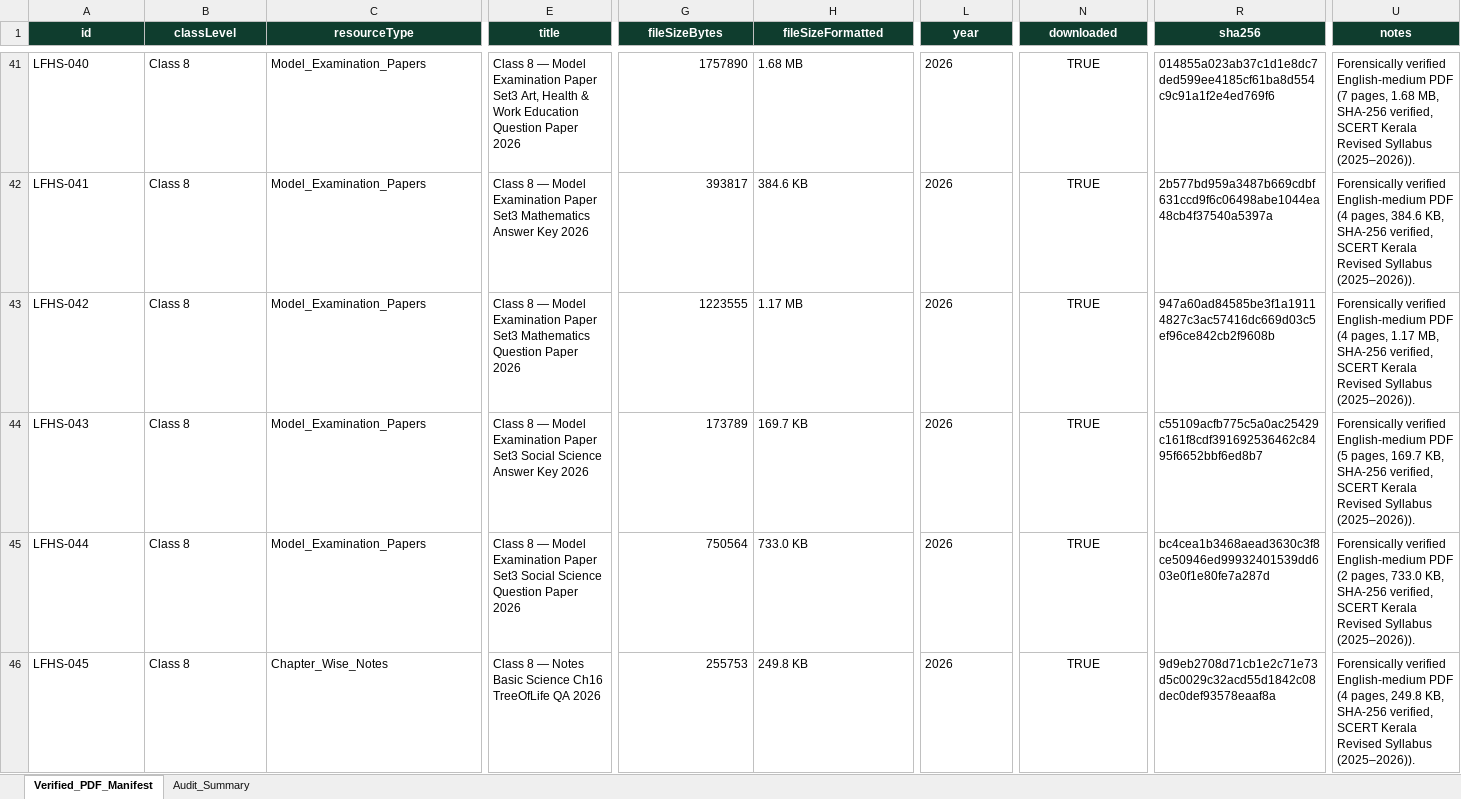
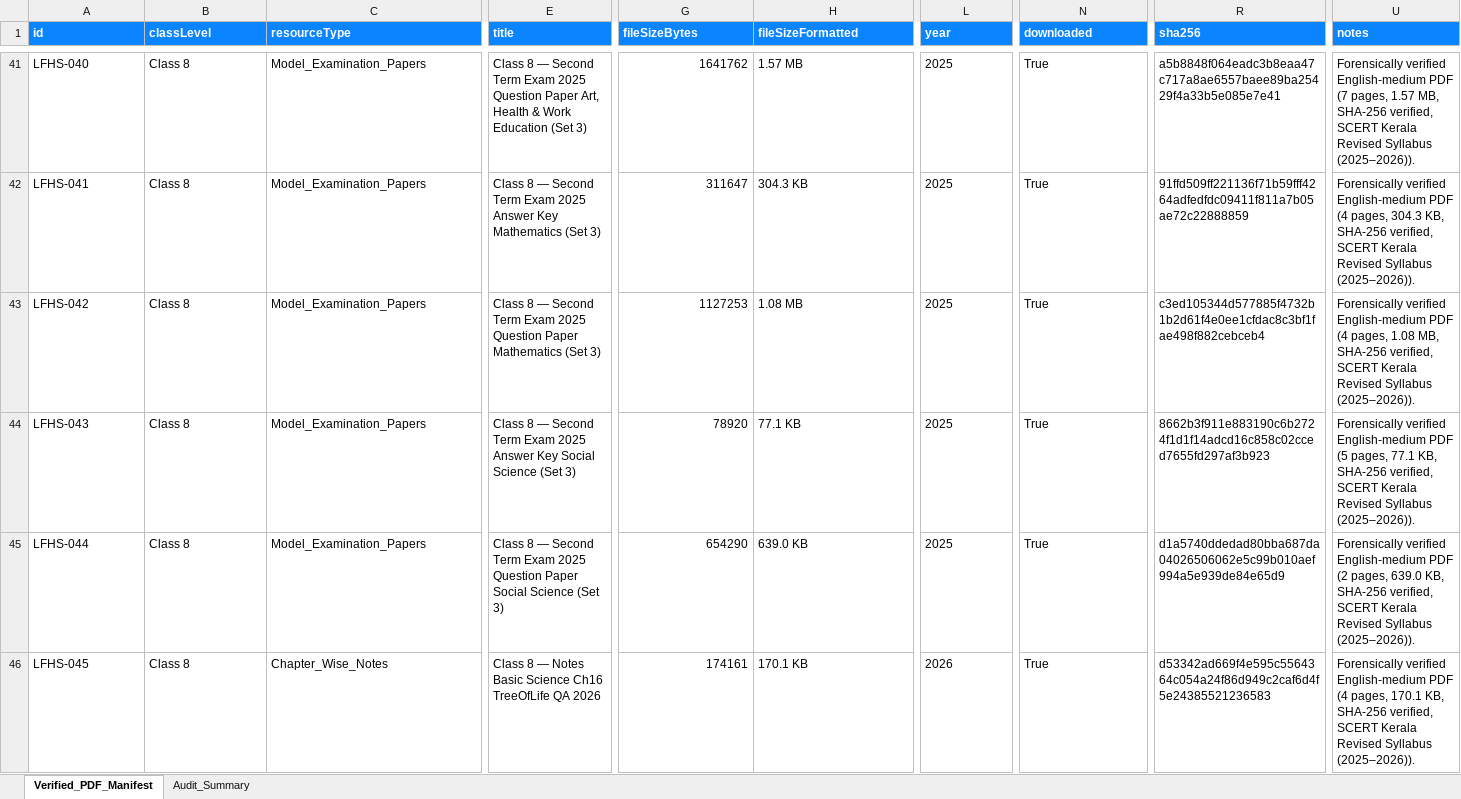
Before and after one commit to Zephyie/lfhs-4, an Excel workbook: Documentation/RESOURCE_MANIFEST.xlsx, sheet Verified_PDF_Manifest, drawn as a sheet; only a part is shown, gaps mark what is left out; values as stored, in another font and other column widths than the file's, no borders; the diff covers the shown part only; the diff names each change by its address in the sheet, - before the commit and + after, or states it on an @@ line.

Commit message:
feat: synchronize verified v2 manifest and documentation registry

```diff
--- a/Documentation/RESOURCE_MANIFEST.xlsx (sheet Verified_PDF_Manifest)
+++ b/Documentation/RESOURCE_MANIFEST.xlsx (sheet Verified_PDF_Manifest)
@@ A1:U1 alignment: center → left, fill: #0F3D2E → #0A84FF @@
-E41 (title): …8 — Model Examination Paper Set3 Art, Health & Work Education Question Paper 2026
+E41 (title): …8 — Second Term Exam 2025 Question Paper Art, Health & Work Education (Set 3)
-G41 (fileSizeBytes): 1757890
+G41 (fileSizeBytes): 1641762
-H41 (fileSizeFormatted): 1.68 MB
+H41 (fileSizeFormatted): 1.57 MB
-L41:L45 (year): 2026
+L41:L45 (year): 2025
-N41:N46 (downloaded): TRUE
+N41:N46 (downloaded): True
-N41:N46 alignment: center
+N41:N46 alignment: left
-R41 (sha256): 014855a023ab37c1d1e8dc7ded599ee4185cf61ba8d554c9c91a1f2e4ed769f6
+R41 (sha256): a5b8848f064eadc3b8eaa47c717a8ae6557baee89ba25429f4a33b5e085e7e41
-U41 (notes): …(7 pages, 1.68 MB, SHA-256…
+U41 (notes): …(7 pages, 1.57 MB, SHA-256…
-E42 (title): …8 — Model Examination Paper Set3 Mathematics Answer Key 2026
+E42 (title): …8 — Second Term Exam 2025 Answer Key Mathematics (Set 3)
-G42 (fileSizeBytes): 393817
+G42 (fileSizeBytes): 311647
-H42 (fileSizeFormatted): 384.6 KB
+H42 (fileSizeFormatted): 304.3 KB
-R42 (sha256): 2b577bd959a3487b669cdbf631ccd9f6c06498abe1044ea48cb4f37540a5397a
+R42 (sha256): 91ffd509ff221136f71b59fff4264adfedfdc09411f811a7b05ae72c22888859
-U42 (notes): …(4 pages, 384.6 KB, SHA-256…
+U42 (notes): …(4 pages, 304.3 KB, SHA-256…
-E43 (title): …8 — Model Examination Paper Set3 Mathematics Question Paper 2026
+E43 (title): …8 — Second Term Exam 2025 Question Paper Mathematics (Set 3)
-G43 (fileSizeBytes): 1223555
+G43 (fileSizeBytes): 1127253
-H43 (fileSizeFormatted): 1.17 MB
+H43 (fileSizeFormatted): 1.08 MB
-R43 (sha256): 947a60ad84585be3f1a19114827c3ac57416dc669d03c5ef96ce842cb2f9608b
+R43 (sha256): c3ed105344d577885f4732b1b2d61f4e0ee1cfdac8c3bf1fae498f882cebceb4
-U43 (notes): …(4 pages, 1.17 MB, SHA-256…
+U43 (notes): …(4 pages, 1.08 MB, SHA-256…
-E44 (title): …8 — Model Examination Paper Set3 Social Science Answer Key 2026
+E44 (title): …8 — Second Term Exam 2025 Answer Key Social Science (Set 3)
-G44 (fileSizeBytes): 173789
+G44 (fileSizeBytes): 78920
-H44 (fileSizeFormatted): 169.7 KB
+H44 (fileSizeFormatted): 77.1 KB
-R44 (sha256): c55109acfb775c5a0ac25429c161f8cdf391692536462c8495f6652bbf6ed8b7
+R44 (sha256): 8662b3f911e883190c6b2724f1d1f14adcd16c858c02cced7655fd297af3b923
-U44 (notes): …(5 pages, 169.7 KB, SHA-256…
+U44 (notes): …(5 pages, 77.1 KB, SHA-256…
-E45 (title): …8 — Model Examination Paper Set3 Social Science Question Paper 2026
+E45 (title): …8 — Second Term Exam 2025 Question Paper Social Science (Set 3)
-G45 (fileSizeBytes): 750564
+G45 (fileSizeBytes): 654290
-H45 (fileSizeFormatted): 733.0 KB
+H45 (fileSizeFormatted): 639.0 KB
-R45 (sha256): bc4cea1b3468aead3630c3f8ce50946ed99932401539dd603e0f1e80fe7a287d
+R45 (sha256): d1a5740ddedad80bba687da04026506062e5c99b010aef994a5e939de84e65d9
-U45 (notes): …(2 pages, 733.0 KB, SHA-256…
+U45 (notes): …(2 pages, 639.0 KB, SHA-256…
-G46 (fileSizeBytes): 255753
+G46 (fileSizeBytes): 174161
-H46 (fileSizeFormatted): 249.8 KB
+H46 (fileSizeFormatted): 170.1 KB
-R46 (sha256): 9d9eb2708d71cb1e2c71e73d5c0029c32acd55d1842c08dec0def93578eaaf8a
+R46 (sha256): d53342ad669f4e595c5564364c054a24f86d949c2caf6d4f5e24385521236583
-U46 (notes): …(4 pages, 249.8 KB, SHA-256…
+U46 (notes): …(4 pages, 170.1 KB, SHA-256…
```
Also changed, not shown: 1570 edited cells and cell formats elsewhere in this sheet, sheet Audit_Summary, 5 other files.
